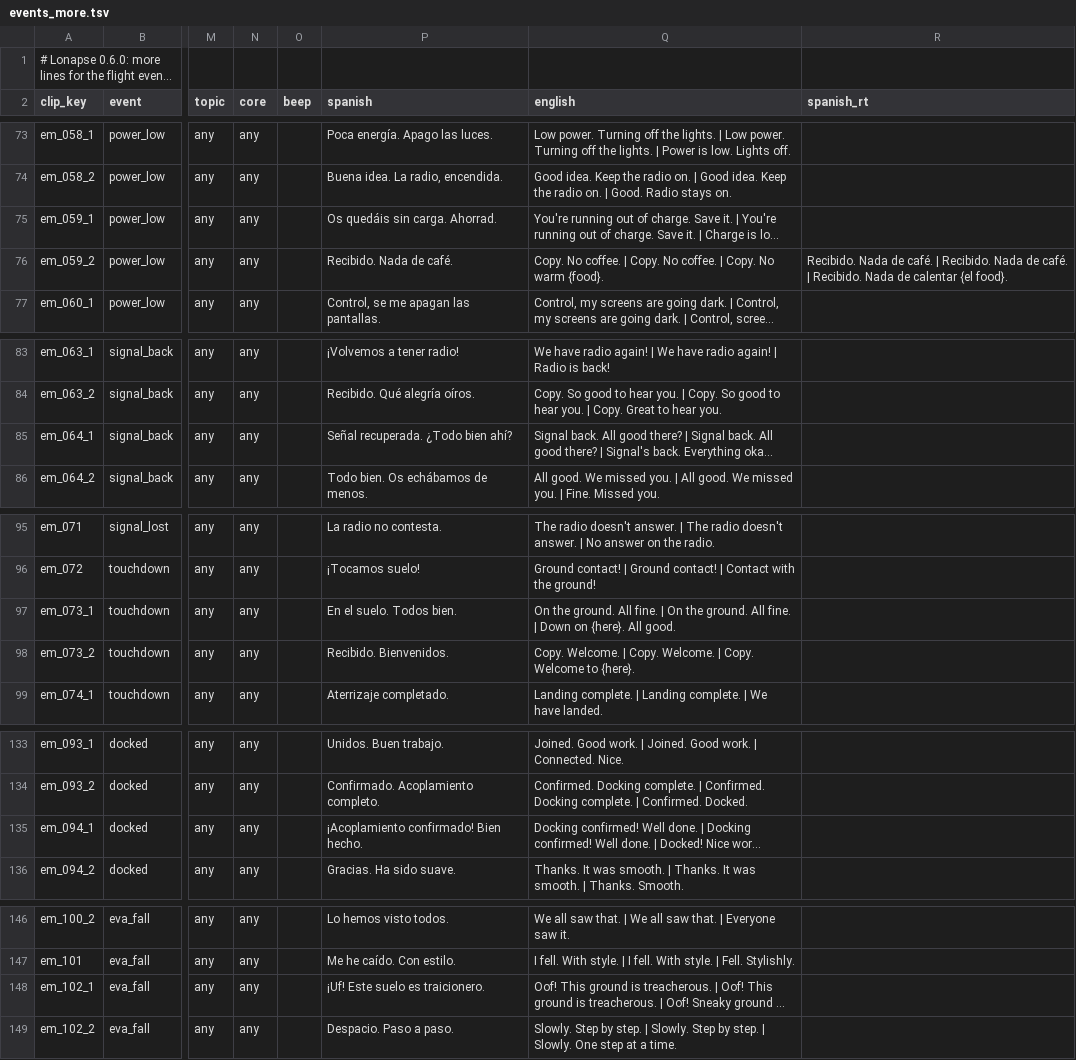
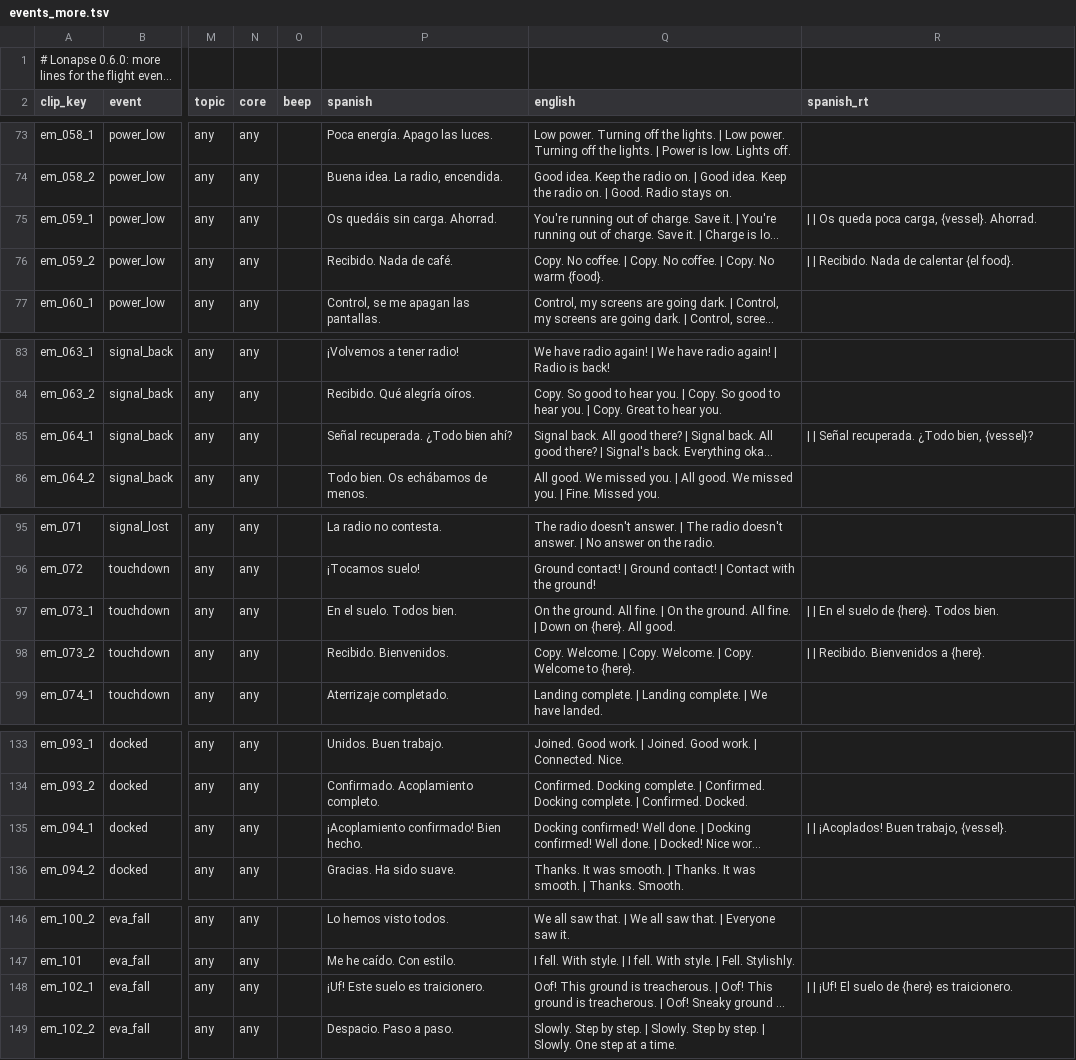
Before and after one commit to D3rpyy/KSP-Lonapse, a TSV file: audio/lonapse/phrases/events_more.tsv, drawn as a sheet; only a part is shown, gaps mark what is left out; long unchanged cells end in …; the diff covers the shown part only; the diff names each change by its address in the sheet, - before the commit and + after, or states it on an @@ line.

Commit message:
Add runtime Spanish to the slotted lines in events_more

```diff
--- a/audio/lonapse/phrases/events_more.tsv
+++ b/audio/lonapse/phrases/events_more.tsv
-R75 (spanish_rt): (empty)
+R75 (spanish_rt): | | Os queda poca carga, {vessel}. Ahorrad.
-R76 (spanish_rt): Recibido. Nada de café. | Recibido. Nada de café. | Recibido.…
+R76 (spanish_rt): | | Recibido.…
-R85 (spanish_rt): (empty)
+R85 (spanish_rt): | | Señal recuperada. ¿Todo bien, {vessel}?
-R97 (spanish_rt): (empty)
+R97 (spanish_rt): | | En el suelo de {here}. Todos bien.
-R98 (spanish_rt): (empty)
+R98 (spanish_rt): | | Recibido. Bienvenidos a {here}.
-R135 (spanish_rt): (empty)
+R135 (spanish_rt): | | ¡Acoplados! Buen trabajo, {vessel}.
-R148 (spanish_rt): (empty)
+R148 (spanish_rt): | | ¡Uf! El suelo de {here} es traicionero.
```
Also changed, not shown: 1 edited cell elsewhere in this file.
